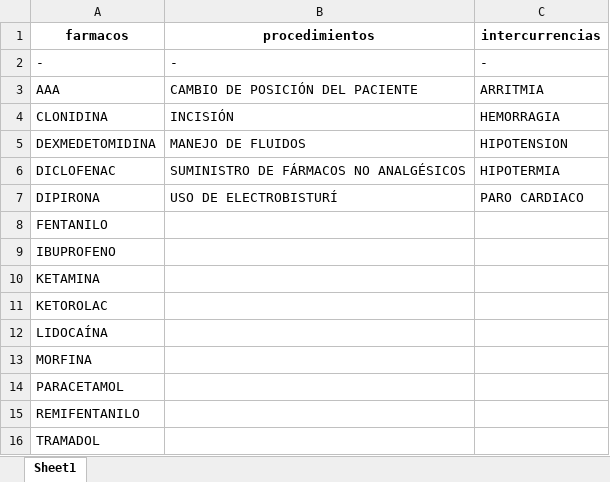
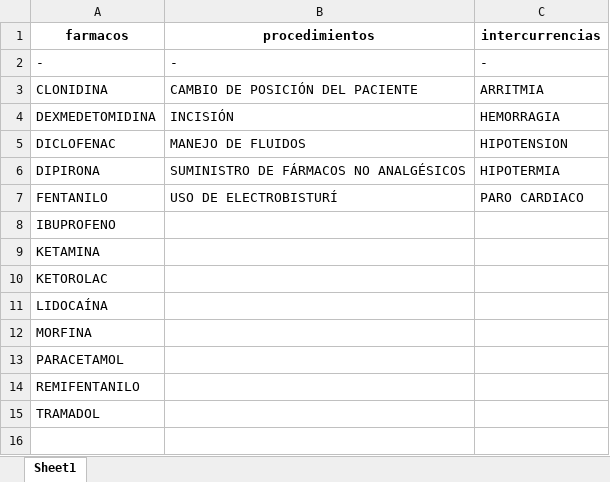
Before and after one commit to lucilacapurro/MoAna, an Excel workbook: Codigos/Windows/Registro Eventos.xlsx, sheet Sheet1, drawn as a sheet; values as stored, in another font and other column widths than the file's, no borders; removed rows and columns are numbered as before the commit, all else as after; the diff names each change by its address in the sheet, - before the commit and + after, or states it on an @@ line.

```diff
--- a/Codigos/Windows/Registro Eventos.xlsx (sheet Sheet1)
+++ b/Codigos/Windows/Registro Eventos.xlsx (sheet Sheet1)
-row 3: AAA | CAMBIO DE POSICIÓN DEL PACIENTE | ARRITMIA
-B3 (procedimientos): INCISIÓN
+B3 (procedimientos): CAMBIO DE POSICIÓN DEL PACIENTE
-C3 (intercurrencias): HEMORRAGIA
+C3 (intercurrencias): ARRITMIA
-B4 (procedimientos): MANEJO DE FLUIDOS
+B4 (procedimientos): INCISIÓN
-C4 (intercurrencias): HIPOTENSION
+C4 (intercurrencias): HEMORRAGIA
-B5 (procedimientos): SUMINISTRO DE FÁRMACOS NO ANALGÉSICOS
+B5 (procedimientos): MANEJO DE FLUIDOS
-C5 (intercurrencias): HIPOTERMIA
+C5 (intercurrencias): HIPOTENSION
-B6 (procedimientos): USO DE ELECTROBISTURÍ
+B6 (procedimientos): SUMINISTRO DE FÁRMACOS NO ANALGÉSICOS
-C6 (intercurrencias): PARO CARDIACO
+C6 (intercurrencias): HIPOTERMIA
-B7 (procedimientos): (empty)
+B7 (procedimientos): USO DE ELECTROBISTURÍ
-C7 (intercurrencias): (empty)
+C7 (intercurrencias): PARO CARDIACO
```
Also changed, not shown: 9 other files.
